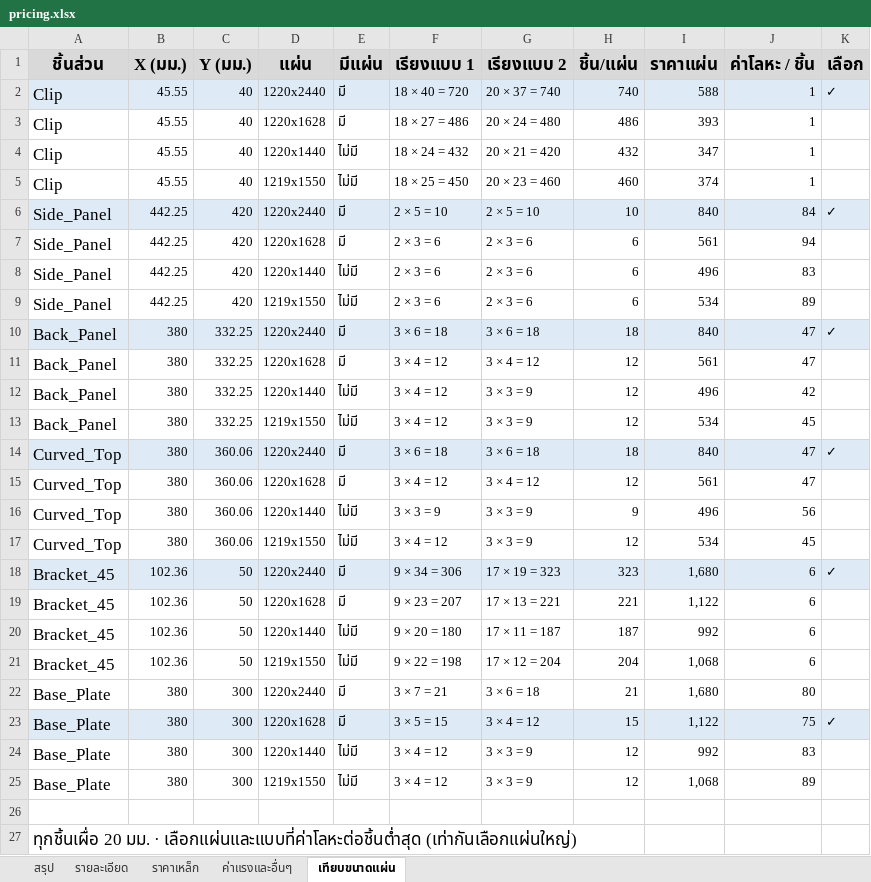
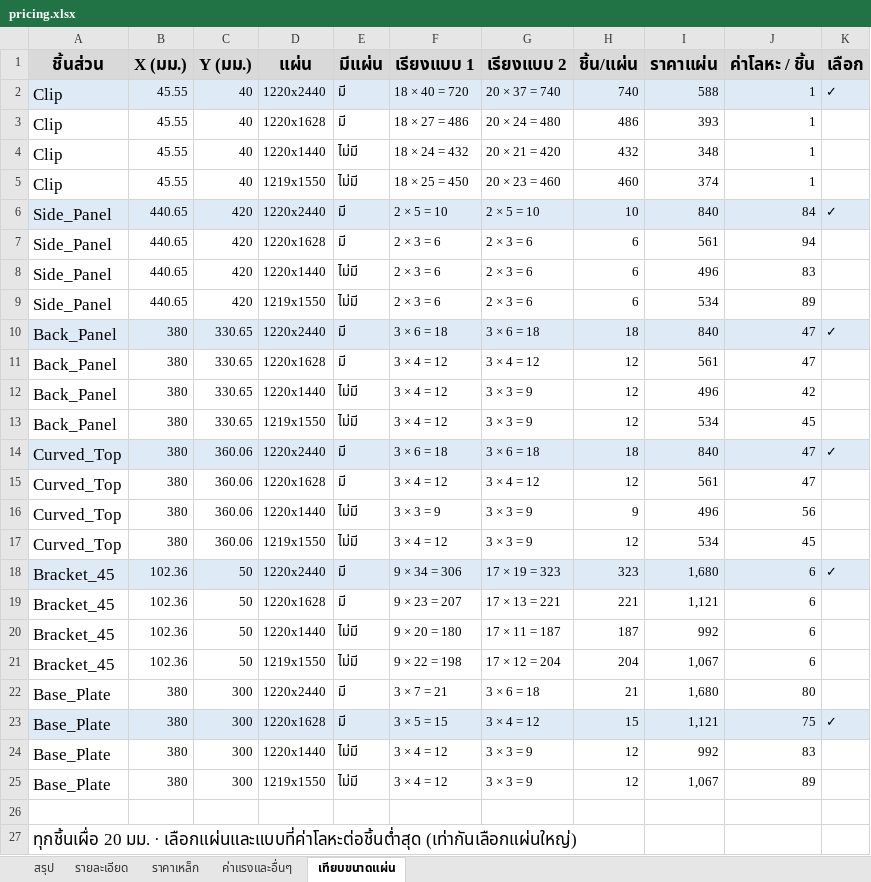
Before and after one commit to woraphontrangpanich-jpg/LHPsolidwork, an Excel workbook: docs/demo/export/pricing.xlsx, sheet เทียบขนาดแผ่น, drawn as a sheet; values as stored, in another font and other column widths than the file's, no borders; the diff names each change by its address in the sheet, - before the commit and + after, or states it on an @@ line.

```diff
--- a/docs/demo/export/pricing.xlsx (sheet เทียบขนาดแผ่น)
+++ b/docs/demo/export/pricing.xlsx (sheet เทียบขนาดแผ่น)
-I4 (ราคาแผ่น): 347
+I4 (ราคาแผ่น): 348
-B6:B9 (X (มม.)): 442.25
+B6:B9 (X (มม.)): 440.65
-C10:C13 (Y (มม.)): 332.25
+C10:C13 (Y (มม.)): 330.65
-I19 (ราคาแผ่น): 1,122
+I19 (ราคาแผ่น): 1,121
-I21 (ราคาแผ่น): 1,068
+I21 (ราคาแผ่น): 1,067
-I23 (ราคาแผ่น): 1,122
+I23 (ราคาแผ่น): 1,121
-I25 (ราคาแผ่น): 1,068
+I25 (ราคาแผ่น): 1,067
```
Also changed, not shown: sheet ราคาเหล็ก, sheet รายละเอียด, sheet สรุป, docs/demo/export/summary.xlsx, 23 other files.
